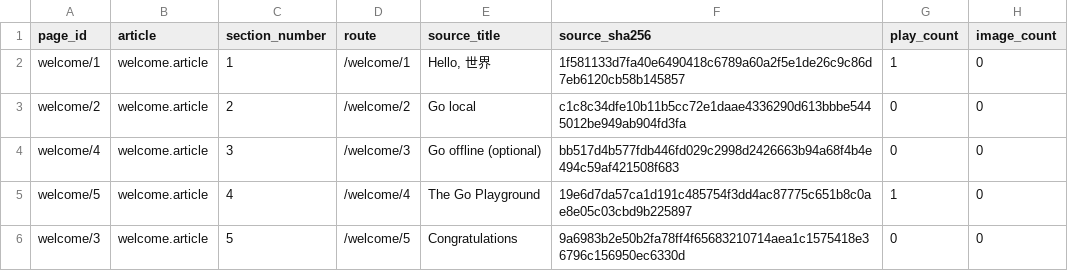
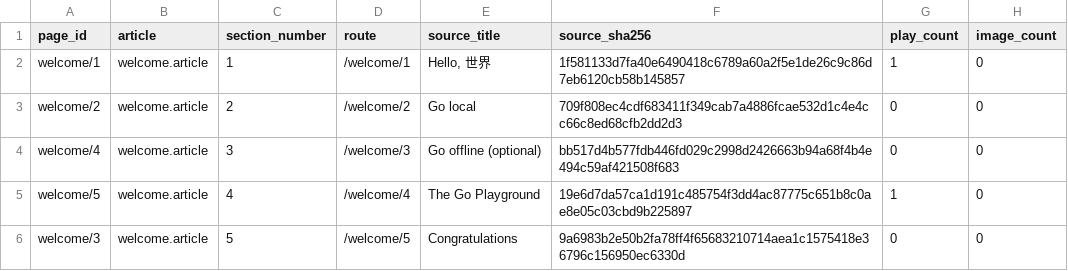
Before and after one commit to shuijingwan/go-tour-i18n, a TSV file: data/tour-pages.tsv, drawn as a sheet; only a part is shown.

```diff
--- a/data/tour-pages.tsv
+++ b/data/tour-pages.tsv
@@ -2,3 +2,3 @@ page_id	article	section_number	route	source_title	source_sha256	play_count	image
 welcome/1	welcome.article	1	/welcome/1	Hello, 世界	1f581133d7fa40e6490418c6789a60a2f5e1de26c9c86d7eb6120cb58b145857	1	0
-welcome/2	welcome.article	2	/welcome/2	Go local	c1c8c34dfe10b11b5cc72e1daae4336290d613bbbe5445012be949ab904fd3fa	0	0
+welcome/2	welcome.article	2	/welcome/2	Go local	709f808ec4cdf683411f349cab7a4886fcae532d1c4e4cc66c8ed68cfb2dd2d3	0	0
 welcome/4	welcome.article	3	/welcome/3	Go offline (optional)	bb517d4b577fdb446fd029c2998d2426663b94a68f4b4e494c59af421508f683	0	0
```
Also changed, not shown: UPSTREAM_MANIFEST.tsv, 10 other files.
